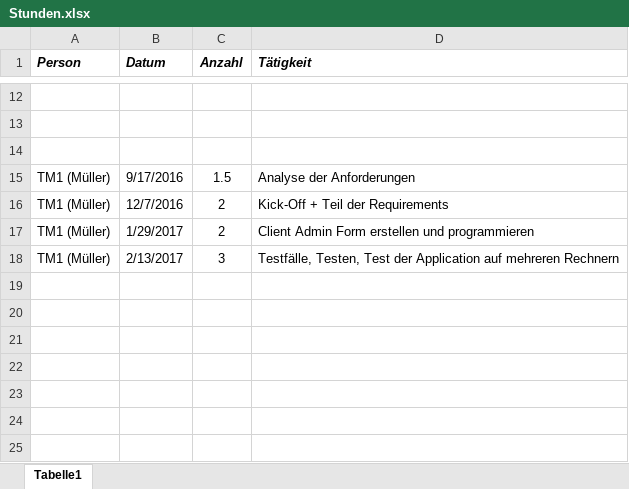
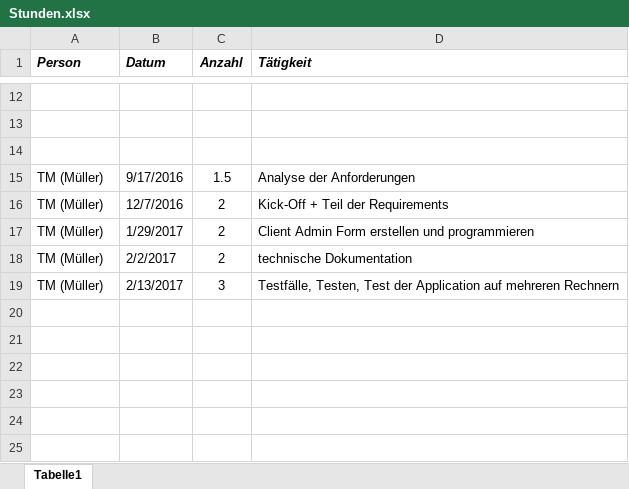
Before and after one commit to martin99199/SWA_PRE3, an Excel workbook: Documents/Stundenlisten/Stunden.xlsx, sheet Tabelle1, drawn as a sheet; only a part is shown, gaps mark what is left out; values as stored, in another font and other column widths than the file's, no borders; removed rows and columns are numbered as before the commit, all else as after; the diff names each change by its address in the sheet, - before the commit and + after, or states it on an @@ line.

Commit message:
stunden angepasst

```diff
--- a/Documents/Stundenlisten/Stunden.xlsx (sheet Tabelle1)
+++ b/Documents/Stundenlisten/Stunden.xlsx (sheet Tabelle1)
-A15:A17 (Person): TM1 (Müller)
+A15:A17 (Person): TM (Müller)
+row 18: TM (Müller) | 2/2/2017 | 2 | technische Dokumentation
-A19 (Person): TM1 (Müller)
+A19 (Person): TM (Müller)
-row 19: (empty)
```
Also changed, not shown: 1 other file.
